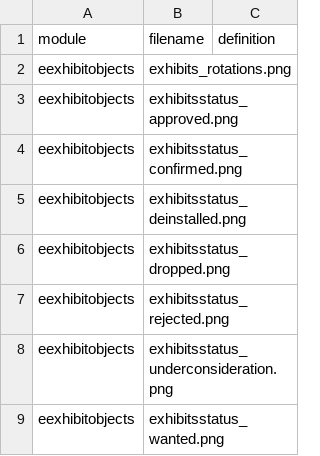
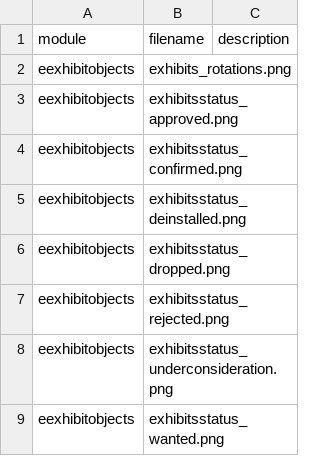
Before and after one commit to fieldmuseum/EMu-Documentation, a CSV file: icons/eexhibitobjects_icons.csv, drawn as a sheet.

Commit message:
Update eexhibitobjects_icons.csv

```diff
--- a/icons/eexhibitobjects_icons.csv
+++ b/icons/eexhibitobjects_icons.csv
@@ -1,2 +1,2 @@
-module,filename,definition
+module,filename,description
 eexhibitobjects,exhibits_rotations.png,
```
